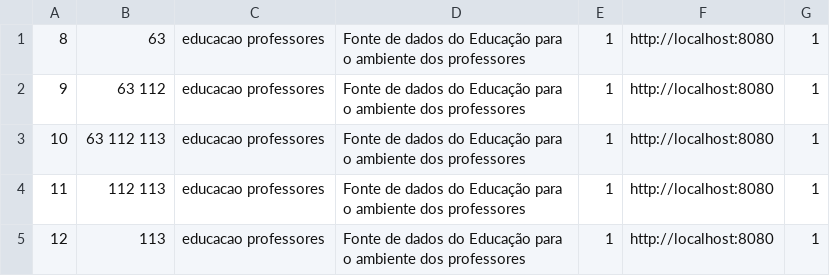
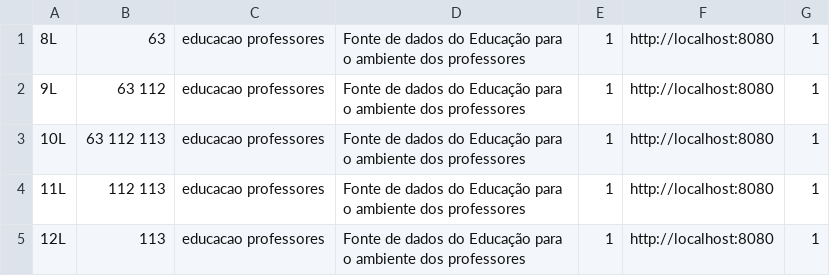
Before and after one commit to jbetha/teste, a CSV file: educacao-1.csv, drawn as a sheet.

Commit message:
Update educacao-1.csv

```diff
--- a/educacao-1.csv
+++ b/educacao-1.csv
@@ -1,5 +1,5 @@
-8, 63, educacao professores, Fonte de dados do Educação para o ambiente dos professores, 1, http://localhost:8080, 1
-9, 63 112, educacao professores, Fonte de dados do Educação para o ambiente dos professores, 1, http://localhost:8080, 1
-10, 63 112 113, educacao professores, Fonte de dados do Educação para o ambiente dos professores, 1, http://localhost:8080, 1
-11, 112 113, educacao professores, Fonte de dados do Educação para o ambiente dos professores, 1, http://localhost:8080, 1
-12, 113, educacao professores, Fonte de dados do Educação para o ambiente dos professores, 1, http://localhost:8080, 1
+8L, 63, educacao professores, Fonte de dados do Educação para o ambiente dos professores, 1, http://localhost:8080, 1
+9L, 63 112, educacao professores, Fonte de dados do Educação para o ambiente dos professores, 1, http://localhost:8080, 1
+10L, 63 112 113, educacao professores, Fonte de dados do Educação para o ambiente dos professores, 1, http://localhost:8080, 1
+11L, 112 113, educacao professores, Fonte de dados do Educação para o ambiente dos professores, 1, http://localhost:8080, 1
+12L, 113, educacao professores, Fonte de dados do Educação para o ambiente dos professores, 1, http://localhost:8080, 1
```
